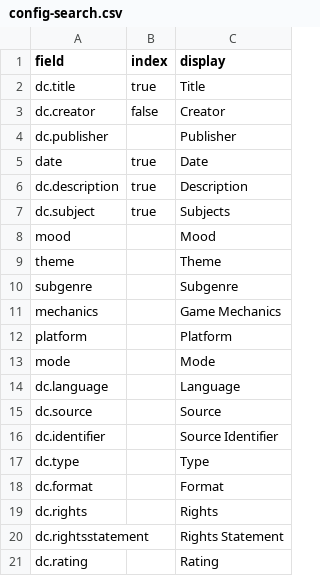
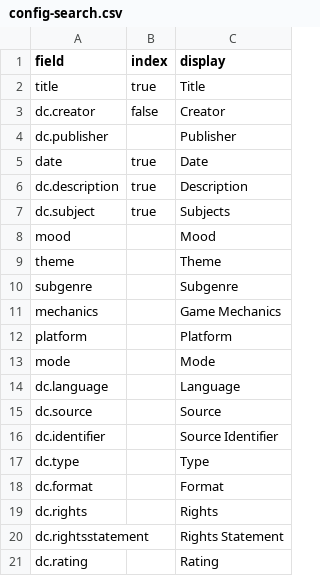
Before and after one commit to substitute12321-create/Bingus, a CSV file: _data/config-search.csv, drawn as a sheet.

Commit message:
Update config-search.csv

```diff
--- a/_data/config-search.csv
+++ b/_data/config-search.csv
@@ -1,3 +1,3 @@
 field,index,display
-dc.title,true,Title
+title,true,Title
 dc.creator,false,Creator
```
